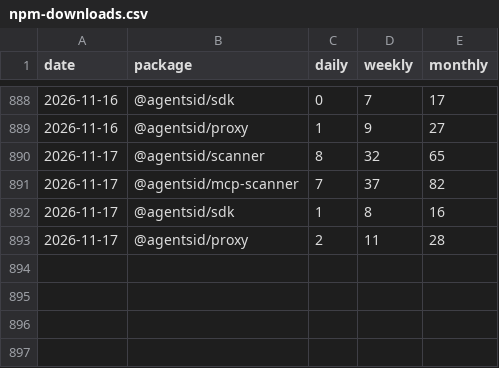
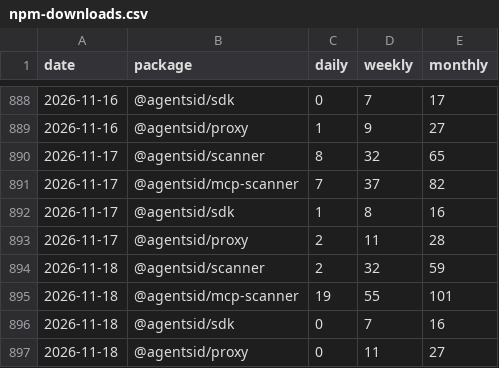
Before and after one commit to AgentsID-dev/agentsid, a CSV file: metrics/npm-downloads.csv, drawn as a sheet; only a part is shown, gaps mark what is left out; the diff names each change by its address in the sheet, - before the commit and + after, or states it on an @@ line.

Commit message:
metrics: npm downloads 21/day — 2026-11-18

```diff
--- a/metrics/npm-downloads.csv
+++ b/metrics/npm-downloads.csv
+row 894: 2026-11-18 | @agentsid/scanner | 2 | 32 | 59
+row 895: 2026-11-18 | @agentsid/mcp-scanner | 19 | 55 | 101
+row 896: 2026-11-18 | @agentsid/sdk | 0 | 7 | 16
+row 897: 2026-11-18 | @agentsid/proxy | 0 | 11 | 27
```
Also changed, not shown: 1 other file.
